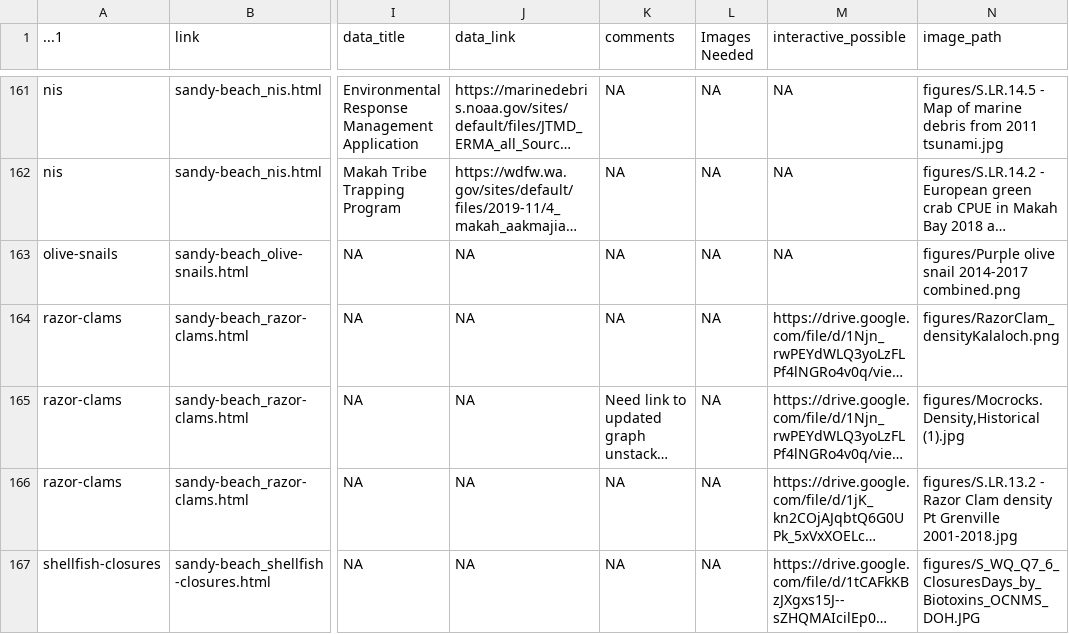
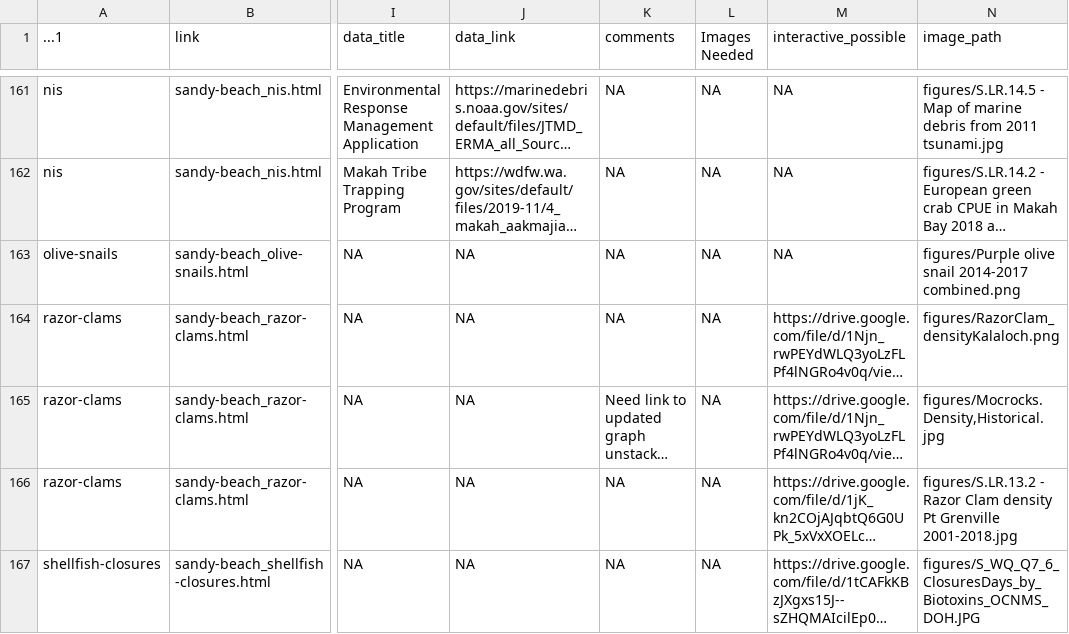
Before and after one commit to noaa-onms/ocnms, a CSV file: data/gsheets/figures.csv, drawn as a sheet; only a part is shown, gaps mark what is left out; long unchanged cells end in …; the diff names each change by its address in the sheet, - before the commit and + after, or states it on an @@ line.

Commit message:
Smol tweak to a figure name so that the figure renders correctly

```diff
--- a/data/gsheets/figures.csv
+++ b/data/gsheets/figures.csv
-N165 (image_path): figures/Mocrocks.Density,Historical (1).jpg
+N165 (image_path): figures/Mocrocks.Density,Historical.jpg
```
Also changed, not shown: data/gsheets/modals.csv, 3 other files.
